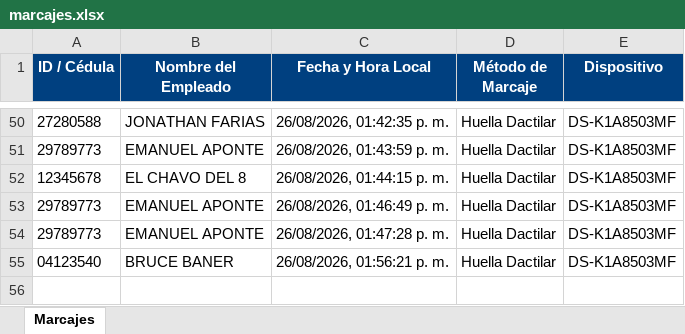
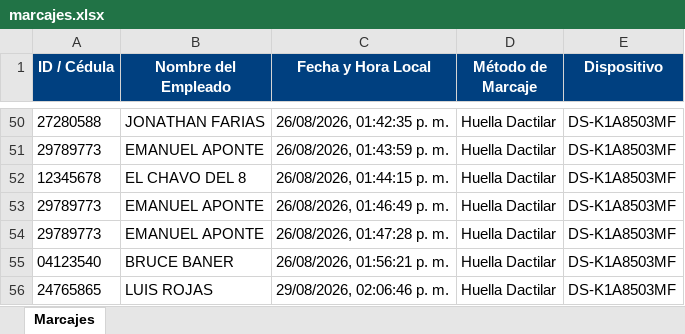
Before and after one commit to Edamking911/GestionPersonalNomina, an Excel workbook: marcajes.xlsx, sheet Marcajes, drawn as a sheet; only a part is shown, gaps mark what is left out; values as stored, in another font and other column widths than the file's, no borders; the diff names each change by its address in the sheet, - before the commit and + after, or states it on an @@ line.

```diff
--- a/marcajes.xlsx (sheet Marcajes)
+++ b/marcajes.xlsx (sheet Marcajes)
+row 56: 24765865 | LUIS ROJAS | 29/08/2026, 02:06:46 p. m. | Huella Dactilar | DS-K1A8503MF
```
Also changed, not shown: 32 other files.
